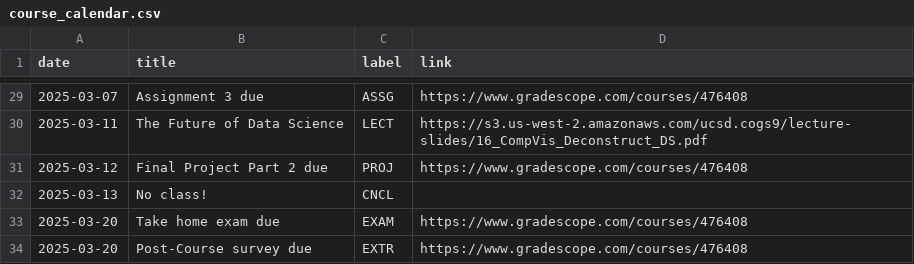
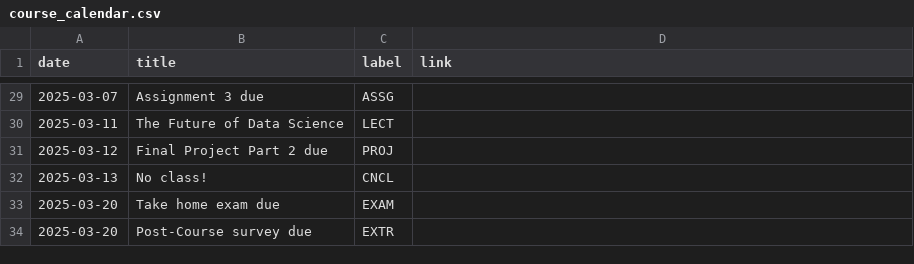
Before and after one commit to COGS9/ucsd-cogs9, a CSV file: _data/wi25/course_calendar.csv, drawn as a sheet; only a part is shown, gaps mark what is left out; the diff covers the shown part only.

Commit message:
Update course_calendar.csv

```diff
--- a/_data/wi25/course_calendar.csv
+++ b/_data/wi25/course_calendar.csv
@@ -29,6 +29,6 @@ date,title,label,link
-2025-03-07,Assignment 3 due,ASSG,https://www.gradescope.com/courses/476408
-2025-03-11,The Future of Data Science,LECT,https://s3.us-west-2.amazonaws.com/ucsd.cogs9/lecture-slides/16_CompVis_Deconstruct_DS.pdf
-2025-03-12,Final Project Part 2 due,PROJ,https://www.gradescope.com/courses/476408
+2025-03-07,Assignment 3 due,ASSG,
+2025-03-11,The Future of Data Science,LECT,
+2025-03-12,Final Project Part 2 due,PROJ,
 2025-03-13,No class!,CNCL,
-2025-03-20,Take home exam due,EXAM,https://www.gradescope.com/courses/476408
-2025-03-20,Post-Course survey due,EXTR,https://www.gradescope.com/courses/476408
+2025-03-20,Take home exam due,EXAM,
+2025-03-20,Post-Course survey due,EXTR,
```
Also changed, not shown: 27 edited cells elsewhere in this file.
